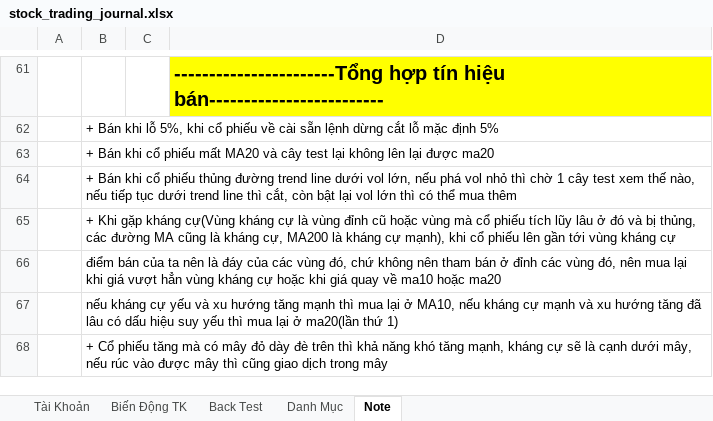
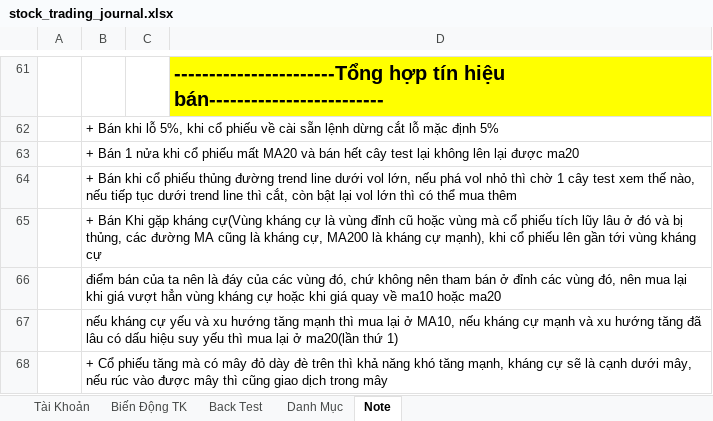
Before and after one commit to chienokit/Document, an Excel workbook: stock_trading_journal.xlsx, sheet Note, drawn as a sheet; only a part is shown, gaps mark what is left out; values as stored, in another font and other column widths than the file's, no borders; the diff names each change by its address in the sheet, - before the commit and + after, or states it on an @@ line.

```diff
--- a/stock_trading_journal.xlsx (sheet Note)
+++ b/stock_trading_journal.xlsx (sheet Note)
-B63: + Bán khi cổ phiếu mất MA20 và cây test…
+B63: + Bán 1 nửa khi cổ phiếu mất MA20 và bán hết cây test…
-B65: + Khi gặp…
+B65: + Bán Khi gặp…
```
Also changed, not shown: sheet Danh Mục, sheet Biến Động TK, sheet Tài Khoản, Tiếng Trung/Từ mới.xlsx, 3 other files.
